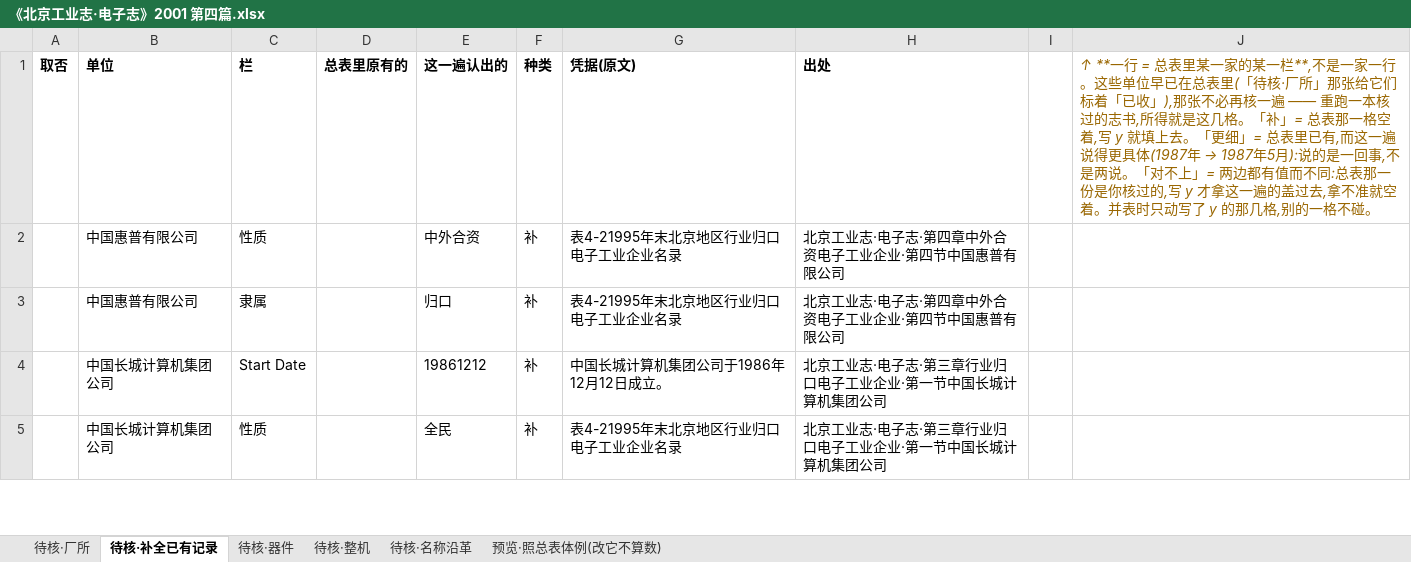
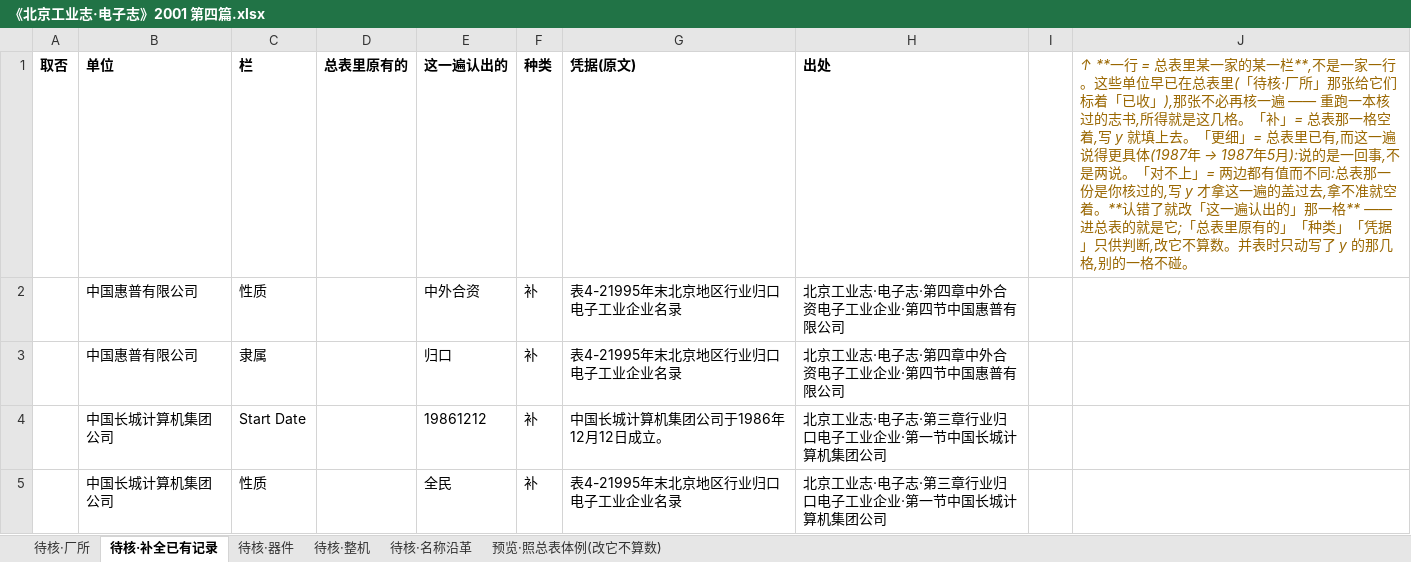
Before and after one commit to gantai/Electronic_industry_CN_Map, an Excel workbook: 转换稿/《北京工业志·电子志》2001 第四篇.xlsx, sheet 待核·补全已有记录, drawn as a sheet; only a part is shown; values as stored, in another font and other column widths than the file's, no borders; the diff names each change by its address in the sheet, - before the commit and + after, or states it on an @@ line.

```diff
--- a/转换稿/《北京工业志·电子志》2001 第四篇.xlsx (sheet 待核·补全已有记录)
+++ b/转换稿/《北京工业志·电子志》2001 第四篇.xlsx (sheet 待核·补全已有记录)
-J1: …就空着。并表时只…
+J1: …就空着。**认错了就改「这一遍认出的」那一格** —— 进总表的就是它;「总表里原有的」「种类」「凭据」只供判断,改它不算数。并表时只…
```
Also changed, not shown: 转换稿/《上海电子仪表工业志》1999 第一章.xlsx, 5 other files.
